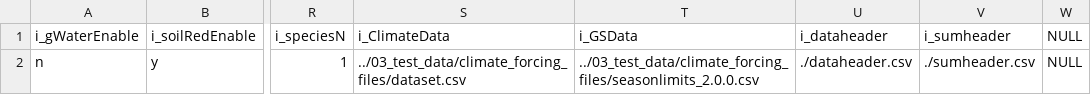
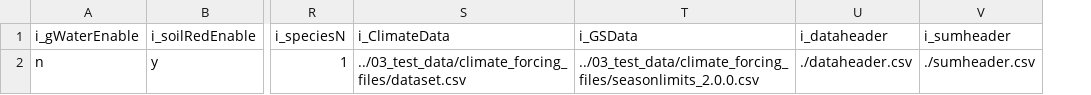
Before and after one commit to colinpannikkat/garisom, a CSV file: 03_test_data/configuration.csv, drawn as a sheet; only a part is shown, gaps mark what is left out; the diff names each change by its address in the sheet, - before the commit and + after, or states it on an @@ line.

Commit message:
update base config and param files

```diff
--- a/03_test_data/configuration.csv
+++ b/03_test_data/configuration.csv
-column W, rows 1-2: NULL | NULL
```
